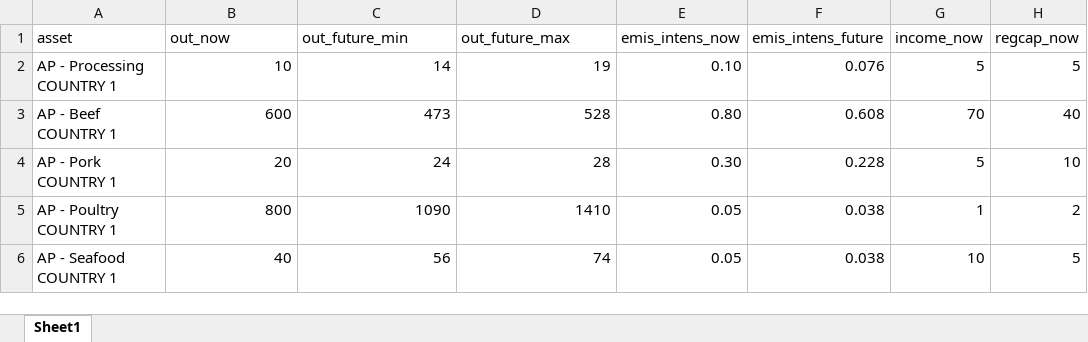
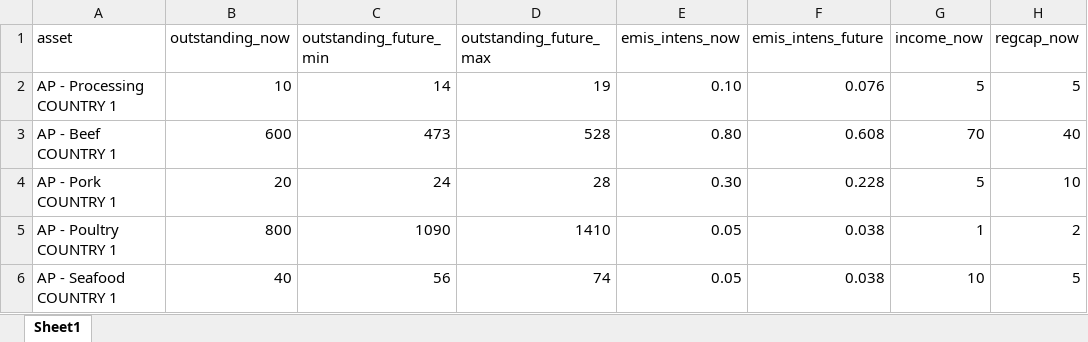
Before and after one commit to TNO-Quantum/problems.portfolio_optimization, an Excel workbook: tno/quantum/problems/portfolio_optimization/datasets/rabodata.xlsx, sheet Sheet1, drawn as a sheet; only a part is shown; values as stored, in another font and other column widths than the file's, no borders; the diff names each change by its address in the sheet, - before the commit and + after, or states it on an @@ line.

Commit message:
First start of renaming out -> outstanding

```diff
--- a/tno/quantum/problems/portfolio_optimization/datasets/rabodata.xlsx (sheet Sheet1)
+++ b/tno/quantum/problems/portfolio_optimization/datasets/rabodata.xlsx (sheet Sheet1)
-B1: out_now
+B1: outstanding_now
-C1: out_future_min
+C1: outstanding_future_min
-D1: out_future_max
+D1: outstanding_future_max
```
Also changed, not shown: 4 other files.
